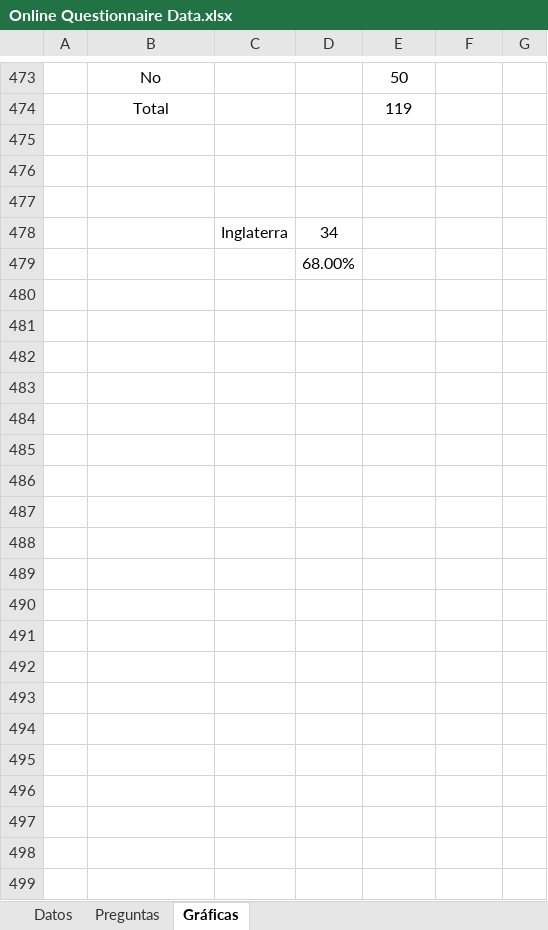
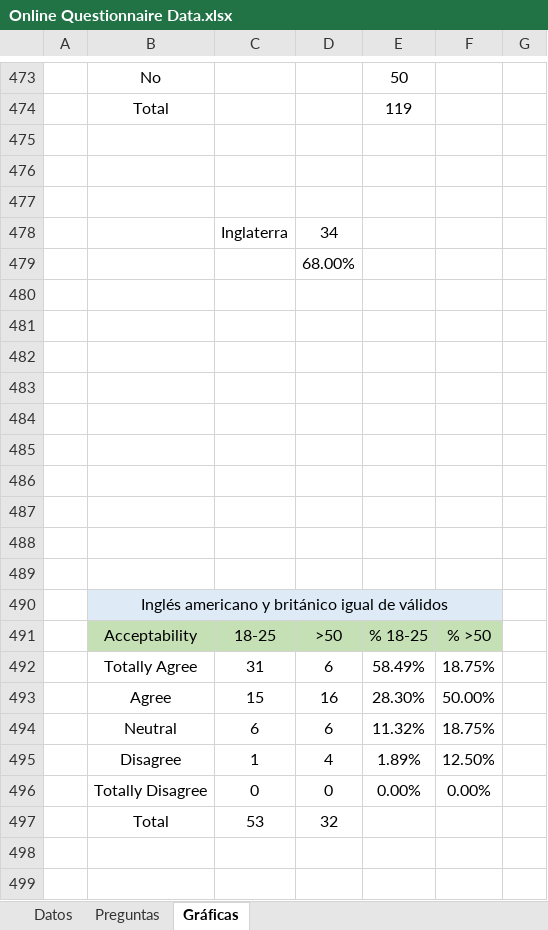
Before and after one commit to SilviaBravo/TFM-World-Englishes, an Excel workbook: Online Questionnaire Data.xlsx, sheet Gráficas, drawn as a sheet; only a part is shown, gaps mark what is left out; values as stored, in another font and other column widths than the file's, no borders; charts and pictures not drawn; the diff covers the shown part only; the diff names each change by its address in the sheet, - before the commit and + after, or states it on an @@ line.

Commit message:
Seventh Draft
More correlations...

```diff
--- a/Online Questionnaire Data.xlsx (sheet Gráficas)
+++ b/Online Questionnaire Data.xlsx (sheet Gráficas)
+row 480: (empty)
+row 481: (empty)
+row 482: (empty)
+row 483: (empty)
+row 484: (empty)
+row 485: (empty)
+row 486: (empty)
+row 487: (empty)
+row 488: (empty)
+row 489: (empty)
+row 490:  | Inglés americano y británico igual de válidos
+row 491:  | Acceptability | 18-25 | >50 | % 18-25 | % >50
+row 492:  | Totally Agree | 31 | 6 | 58.49% | 18.75%
+row 493:  | Agree | 15 | 16 | 28.30% | 50.00%
+row 494:  | Neutral | 6 | 6 | 11.32% | 18.75%
+row 495:  | Disagree | 1 | 4 | 1.89% | 12.50%
+row 496:  | Totally Disagree | 0 | 0 | 0.00% | 0.00%
+row 497:  | Total | 53 | 32
+row 498: (empty)
+row 499: (empty)
```
Also changed, not shown: 197 added rows elsewhere in this sheet, charts or pictures.
